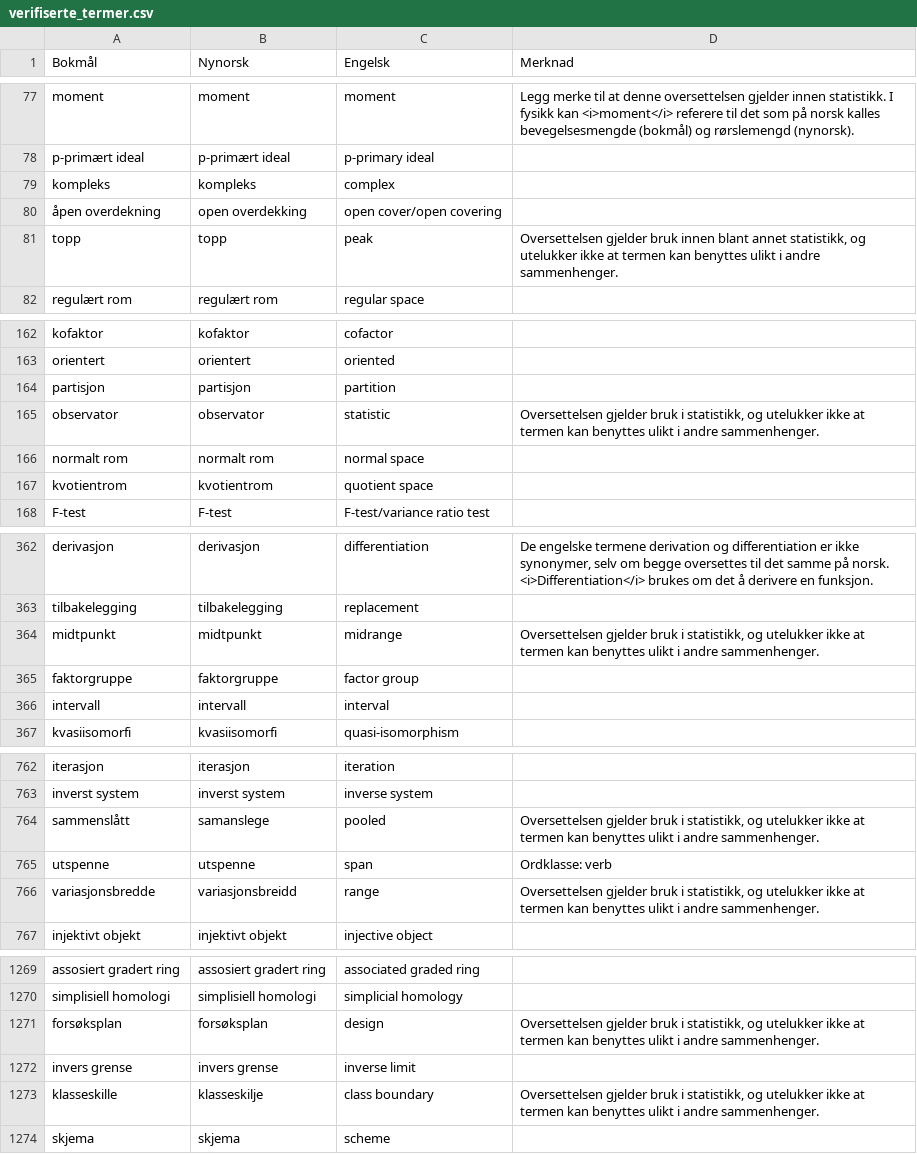
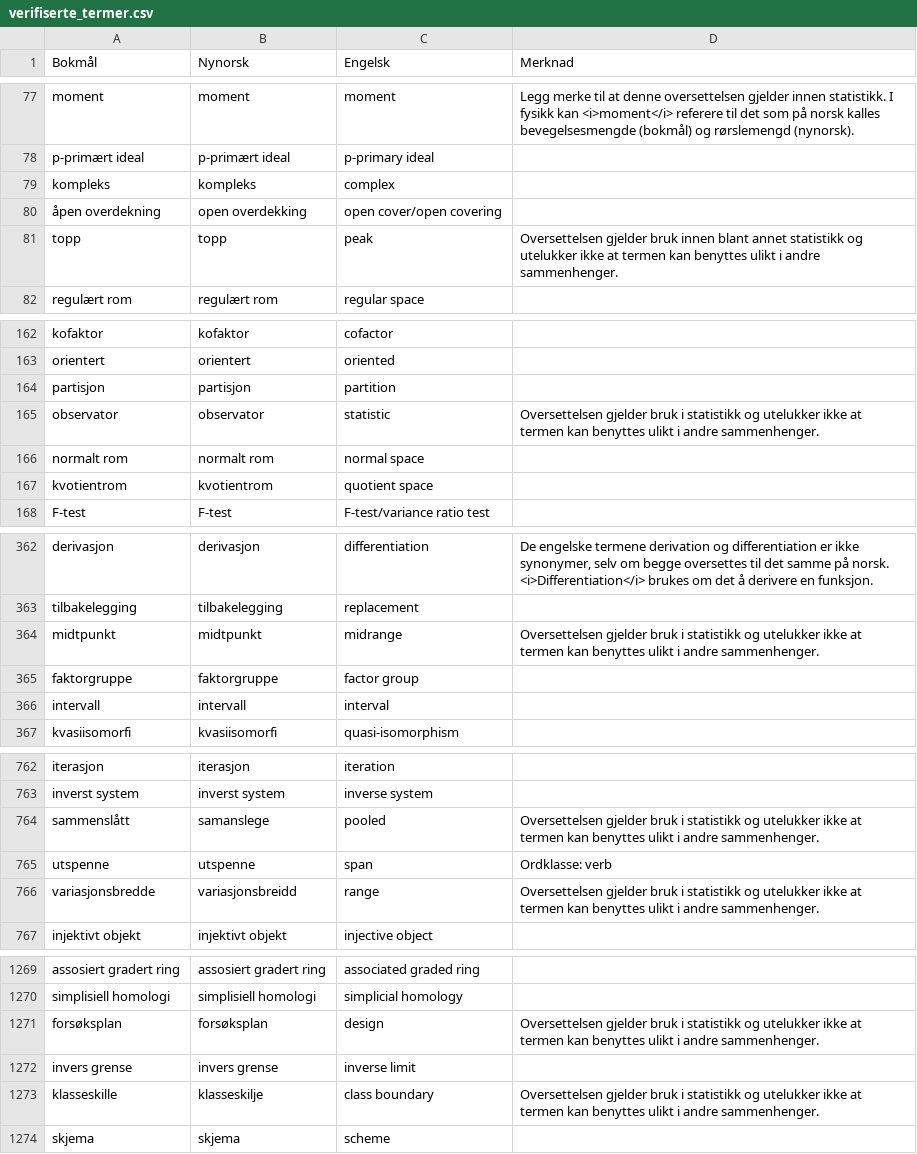
Before and after one commit to jfremstad/matematisk_ordliste, a CSV file: verifiserte_termer.csv, drawn as a sheet; only a part is shown, gaps mark what is left out; the diff covers the shown part only.

Commit message:
Rett opp merknader

```diff
--- a/verifiserte_termer.csv
+++ b/verifiserte_termer.csv
@@ -80,3 +80,3 @@ kompleks,kompleks,complex,
 åpen overdekning,open overdekking,open cover/open covering,
-topp,topp,peak,"Oversettelsen gjelder bruk innen blant annet statistikk, og utelukker ikke at termen kan benyttes ulikt i andre sammenhenger."
+topp,topp,peak,"Oversettelsen gjelder bruk innen blant annet statistikk og utelukker ikke at termen kan benyttes ulikt i andre sammenhenger."
 regulært rom,regulært rom,regular space,
@@ -164,3 +164,3 @@ orientert,orientert,oriented,
 partisjon,partisjon,partition,
-observator,observator,statistic,"Oversettelsen gjelder bruk i statistikk, og utelukker ikke at termen kan benyttes ulikt i andre sammenhenger."
+observator,observator,statistic,"Oversettelsen gjelder bruk i statistikk og utelukker ikke at termen kan benyttes ulikt i andre sammenhenger."
 normalt rom,normalt rom,normal space,
@@ -363,3 +363,3 @@ derivasjon,derivasjon,differentiation,"De engelske termene derivation og differe
 tilbakelegging,tilbakelegging,replacement,
-midtpunkt,midtpunkt,midrange,"Oversettelsen gjelder bruk i statistikk, og utelukker ikke at termen kan benyttes ulikt i andre sammenhenger."
+midtpunkt,midtpunkt,midrange,"Oversettelsen gjelder bruk i statistikk og utelukker ikke at termen kan benyttes ulikt i andre sammenhenger."
 faktorgruppe,faktorgruppe,factor group,
@@ -763,5 +763,5 @@ iterasjon,iterasjon,iteration,
 inverst system,inverst system,inverse system,
-sammenslått,samanslege,pooled,"Oversettelsen gjelder bruk i statistikk, og utelukker ikke at termen kan benyttes ulikt i andre sammenhenger."
+sammenslått,samanslege,pooled,"Oversettelsen gjelder bruk i statistikk og utelukker ikke at termen kan benyttes ulikt i andre sammenhenger."
 utspenne,utspenne,span,"Ordklasse: verb"
-variasjonsbredde,variasjonsbreidd,range,"Oversettelsen gjelder bruk i statistikk, og utelukker ikke at termen kan benyttes ulikt i andre sammenhenger."
+variasjonsbredde,variasjonsbreidd,range,"Oversettelsen gjelder bruk i statistikk og utelukker ikke at termen kan benyttes ulikt i andre sammenhenger."
 injektivt objekt,injektivt objekt,injective object,
@@ -1270,5 +1270,5 @@ assosiert gradert ring,assosiert gradert ring,associated graded ring,
 simplisiell homologi,simplisiell homologi,simplicial homology,
-forsøksplan,forsøksplan,design,"Oversettelsen gjelder bruk i statistikk, og utelukker ikke at termen kan benyttes ulikt i andre sammenhenger."
+forsøksplan,forsøksplan,design,"Oversettelsen gjelder bruk i statistikk og utelukker ikke at termen kan benyttes ulikt i andre sammenhenger."
 invers grense,invers grense,inverse limit,
-klasseskille,klasseskilje,class boundary,"Oversettelsen gjelder bruk i statistikk, og utelukker ikke at termen kan benyttes ulikt i andre sammenhenger."
+klasseskille,klasseskilje,class boundary,"Oversettelsen gjelder bruk i statistikk og utelukker ikke at termen kan benyttes ulikt i andre sammenhenger."
 skjema,skjema,scheme,
```
Also changed, not shown: 2 edited cells elsewhere in this file.
